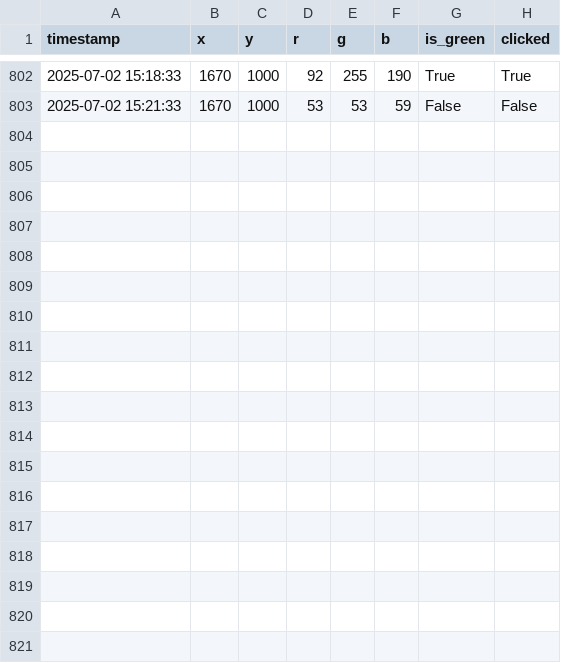
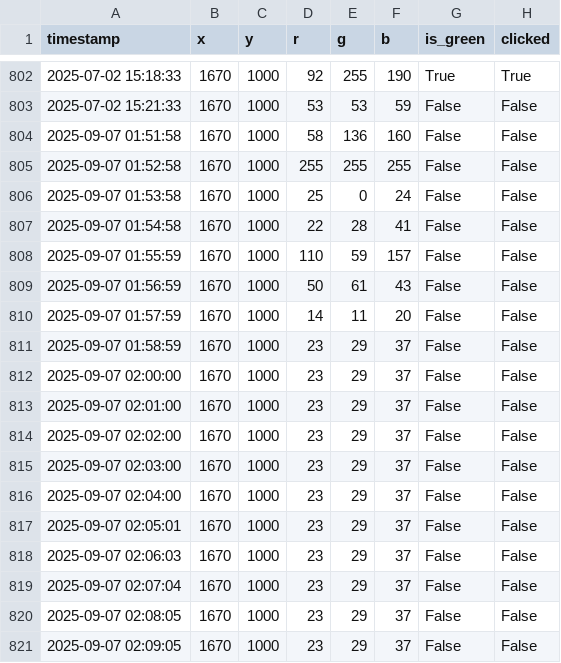
Before and after one commit to MtqRon/AE1st, a CSV file: progs/hobby/get_bonus/click_log.csv, drawn as a sheet; only a part is shown, gaps mark what is left out.

```diff
--- a/progs/hobby/get_bonus/click_log.csv
+++ b/progs/hobby/get_bonus/click_log.csv
@@ -803 +803,19 @@ timestamp,x,y,r,g,b,is_green,clicked
 2025-07-02 15:21:33,1670,1000,53,53,59,False,False
+2025-09-07 01:51:58,1670,1000,58,136,160,False,False
+2025-09-07 01:52:58,1670,1000,255,255,255,False,False
+2025-09-07 01:53:58,1670,1000,25,0,24,False,False
+2025-09-07 01:54:58,1670,1000,22,28,41,False,False
+2025-09-07 01:55:59,1670,1000,110,59,157,False,False
+2025-09-07 01:56:59,1670,1000,50,61,43,False,False
+2025-09-07 01:57:59,1670,1000,14,11,20,False,False
+2025-09-07 01:58:59,1670,1000,23,29,37,False,False
+2025-09-07 02:00:00,1670,1000,23,29,37,False,False
+2025-09-07 02:01:00,1670,1000,23,29,37,False,False
+2025-09-07 02:02:00,1670,1000,23,29,37,False,False
+2025-09-07 02:03:00,1670,1000,23,29,37,False,False
+2025-09-07 02:04:00,1670,1000,23,29,37,False,False
+2025-09-07 02:05:01,1670,1000,23,29,37,False,False
+2025-09-07 02:06:03,1670,1000,23,29,37,False,False
+2025-09-07 02:07:04,1670,1000,23,29,37,False,False
+2025-09-07 02:08:05,1670,1000,23,29,37,False,False
+2025-09-07 02:09:05,1670,1000,23,29,37,False,False
```
Also changed, not shown: 4 other files.
